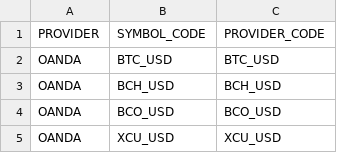
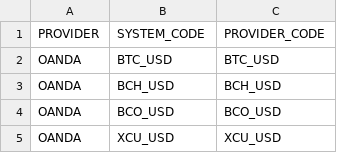
Before and after one commit to prakosd/algotrading, a CSV file: algotrading/common/resources/PROVIDER_ASSET_PAIR.csv (was algotrading/common/resources/PROVIDER_SYMBOL.csv), drawn as a sheet; only a part is shown.

Commit message:
fix: replace config symbol to asset_pair

```diff
--- a/algotrading/common/resources/PROVIDER_SYMBOL.csv
+++ b/algotrading/common/resources/PROVIDER_ASSET_PAIR.csv
@@ -1,2 +1,2 @@
-PROVIDER,SYMBOL_CODE,PROVIDER_CODE
+PROVIDER,SYSTEM_CODE,PROVIDER_CODE
 OANDA,BTC_USD,BTC_USD
```
Also changed, not shown: 8 other files.
